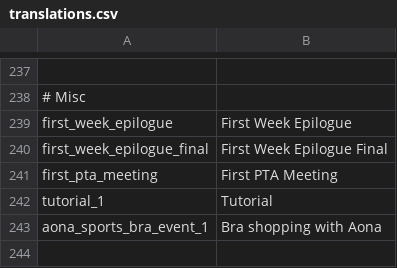
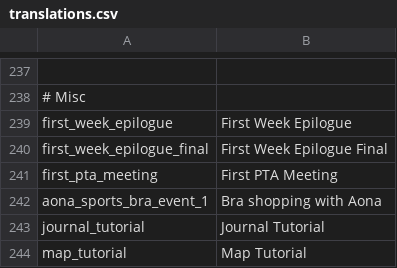
Before and after one commit to SuIT-pub/Mind-the-School, a CSV file: game/translations.csv, drawn as a sheet; only a part is shown, gaps mark what is left out; removed rows and columns are numbered as before the commit, all else as after; the diff names each change by its address in the sheet, - before the commit and + after, or states it on an @@ line.

Commit message:
MTS-164/reworked tutorial and cleaned up old image calls

```diff
--- a/game/translations.csv
+++ b/game/translations.csv
-row 242: tutorial_1 | Tutorial
+row 243: journal_tutorial | Journal Tutorial
+row 244: map_tutorial | Map Tutorial
```
Also changed, not shown: 36 other files.
